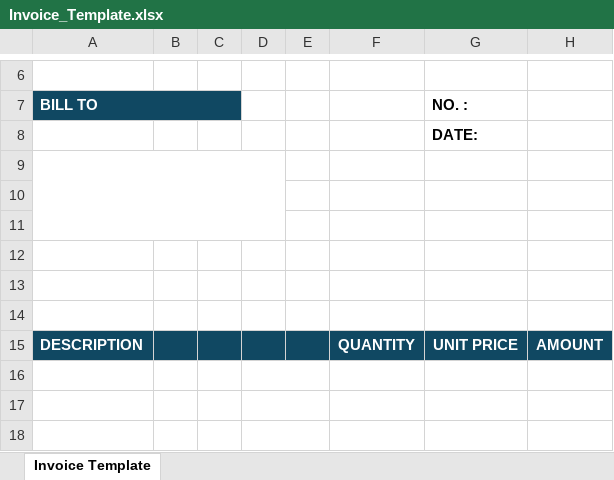
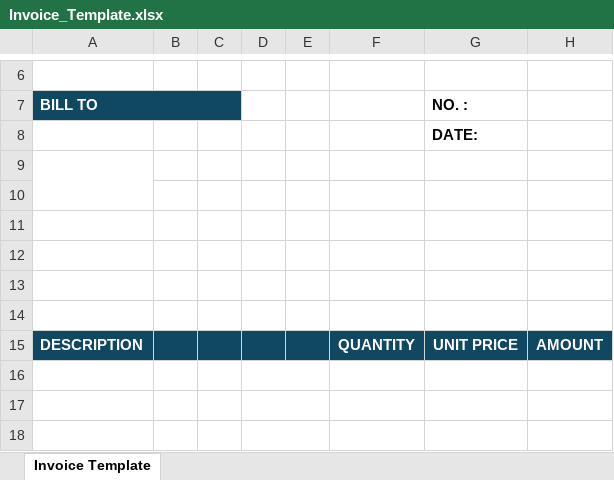
Before and after one commit to amrin78-smb/smb, an Excel workbook: templates/Invoice_Template.xlsx, sheet Invoice Template, drawn as a sheet; only a part is shown, gaps mark what is left out; values as stored, in another font and other column widths than the file's, no borders; charts and pictures not drawn; the diff names each change by its address in the sheet, - before the commit and + after, or states it on an @@ line.

Commit message:
Add files via upload

```diff
--- a/templates/Invoice_Template.xlsx (sheet Invoice Template)
+++ b/templates/Invoice_Template.xlsx (sheet Invoice Template)
-A9:D11 merged
+A9:A10 merged
```
